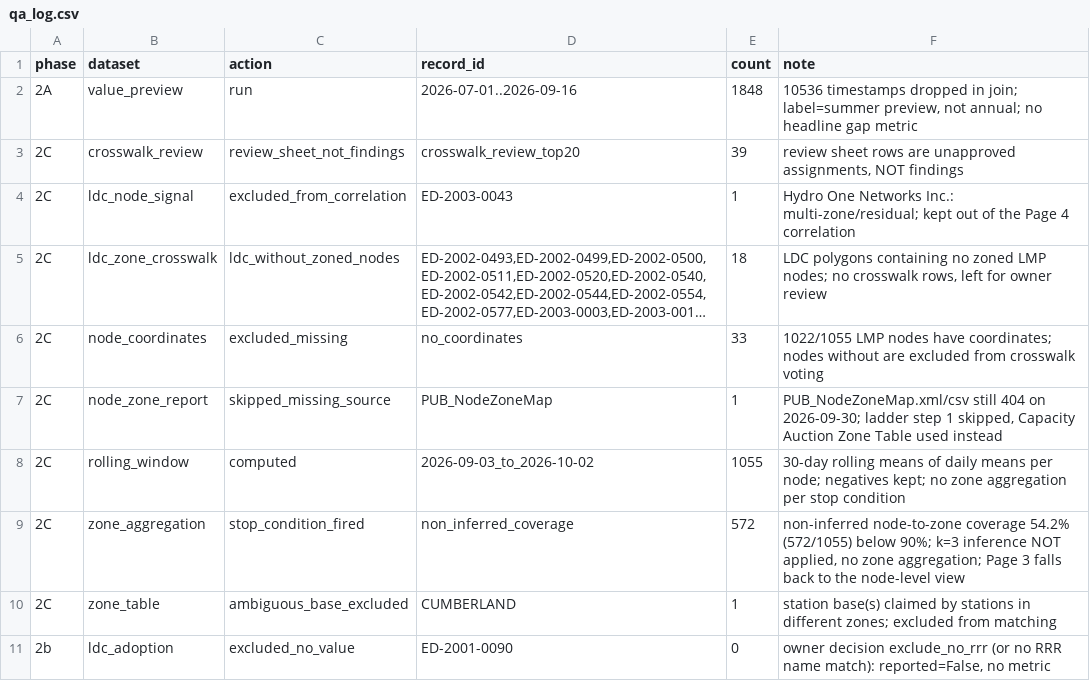
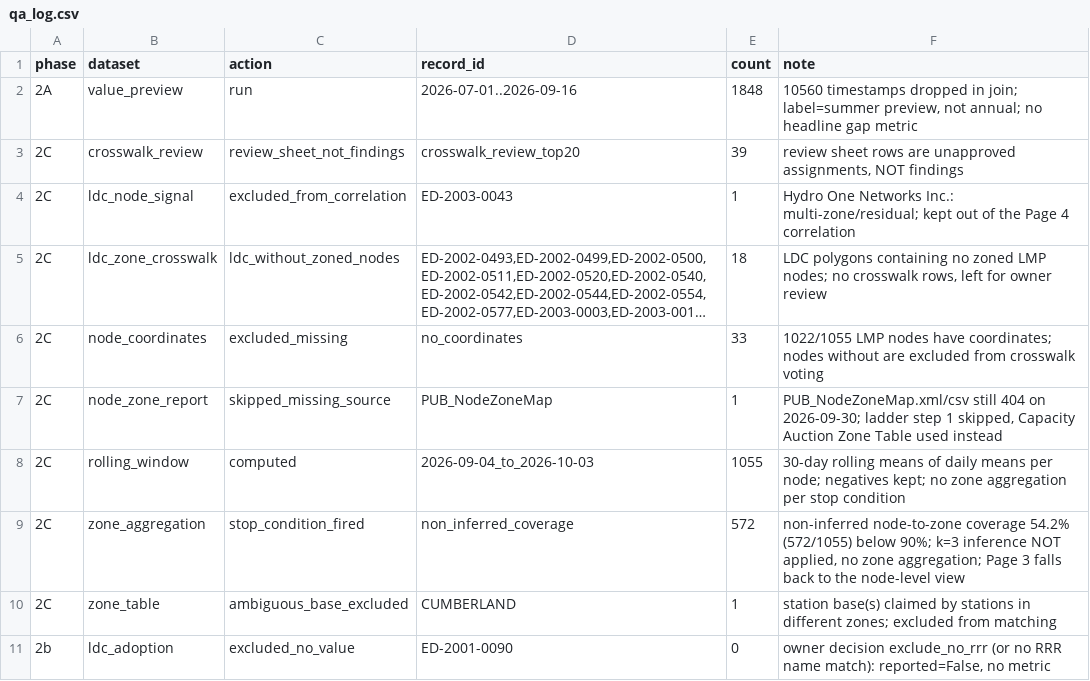
Before and after one commit to hrsslm/DER-monitor, a CSV file: data/processed/qa_log.csv, drawn as a sheet; only a part is shown; long unchanged cells end in ….

```diff
--- a/data/processed/qa_log.csv
+++ b/data/processed/qa_log.csv
@@ -1,3 +1,3 @@
 phase,dataset,action,record_id,count,note
-2A,value_preview,run,2026-07-01..2026-09-16,1848,"10536 timestamps dropped in join; label=summer preview, not annual; no headline gap metric"
+2A,value_preview,run,2026-07-01..2026-09-16,1848,"10560 timestamps dropped in join; label=summer preview, not annual; no headline gap metric"
 2C,crosswalk_review,review_sheet_not_findings,crosswalk_review_top20,39,"review sheet rows are unapproved assignments, NOT findings"
@@ -7,3 +7,3 @@ phase,dataset,action,record_id,count,note
 2C,node_zone_report,skipped_missing_source,PUB_NodeZoneMap,1,"PUB_NodeZoneMap.xml/csv still 404 on 2026-09-30; ladder step 1 skipped, Capacity Auction Zone Table used instead"
-2C,rolling_window,computed,2026-09-03_to_2026-10-02,1055,30-day rolling means of daily means per node; negatives kept; no zone aggregation per stop condition
+2C,rolling_window,computed,2026-09-04_to_2026-10-03,1055,30-day rolling means of daily means per node; negatives kept; no zone aggregation per stop condition
 2C,zone_aggregation,stop_condition_fired,non_inferred_coverage,572,"non-inferred node-to-zone coverage 54.2% (572/1055) below 90%; k=3 inference NOT applied, no zone aggregation; Page 3 falls back to the node-level view"
```
Also changed, not shown: data/processed/ldc_node_signal.csv, data/processed/node_congestion_30d.csv, 4 other files.
